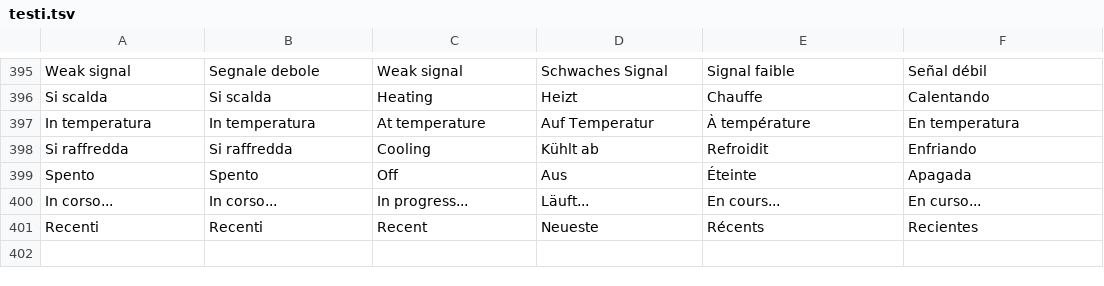
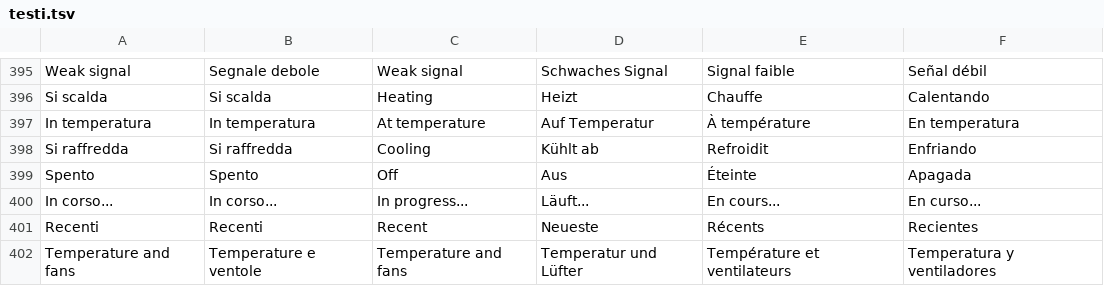
Before and after one commit to AlbertoTrento/ADL-Screen, a TSV file: i18n/testi.tsv, drawn as a sheet; only a part is shown, gaps mark what is left out.

```diff
--- a/i18n/testi.tsv
+++ b/i18n/testi.tsv
@@ -401 +401,2 @@ In corso...	In corso...	In progress...	Läuft...	En cours...	En curso...
 Recenti	Recenti	Recent	Neueste	Récents	Recientes
+Temperature and fans	Temperature e ventole	Temperature and fans	Temperatur und Lüfter	Température et ventilateurs	Temperatura y ventiladores
```
Also changed, not shown: 4 other files.
